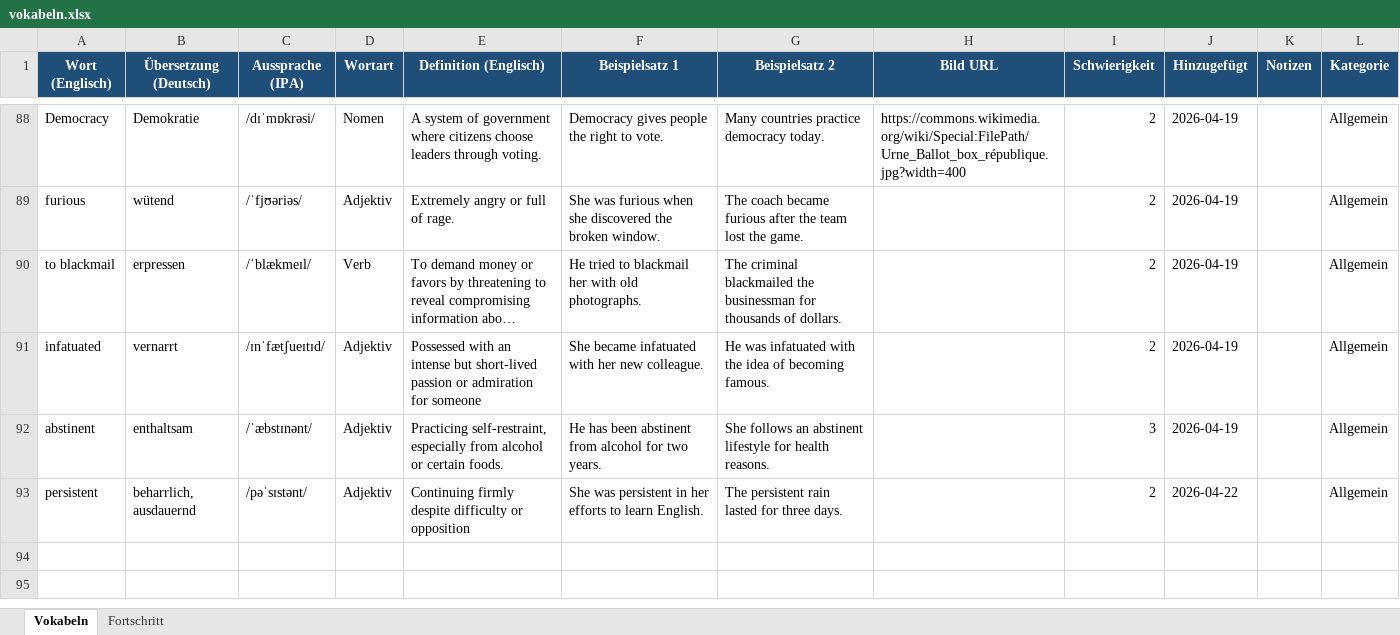
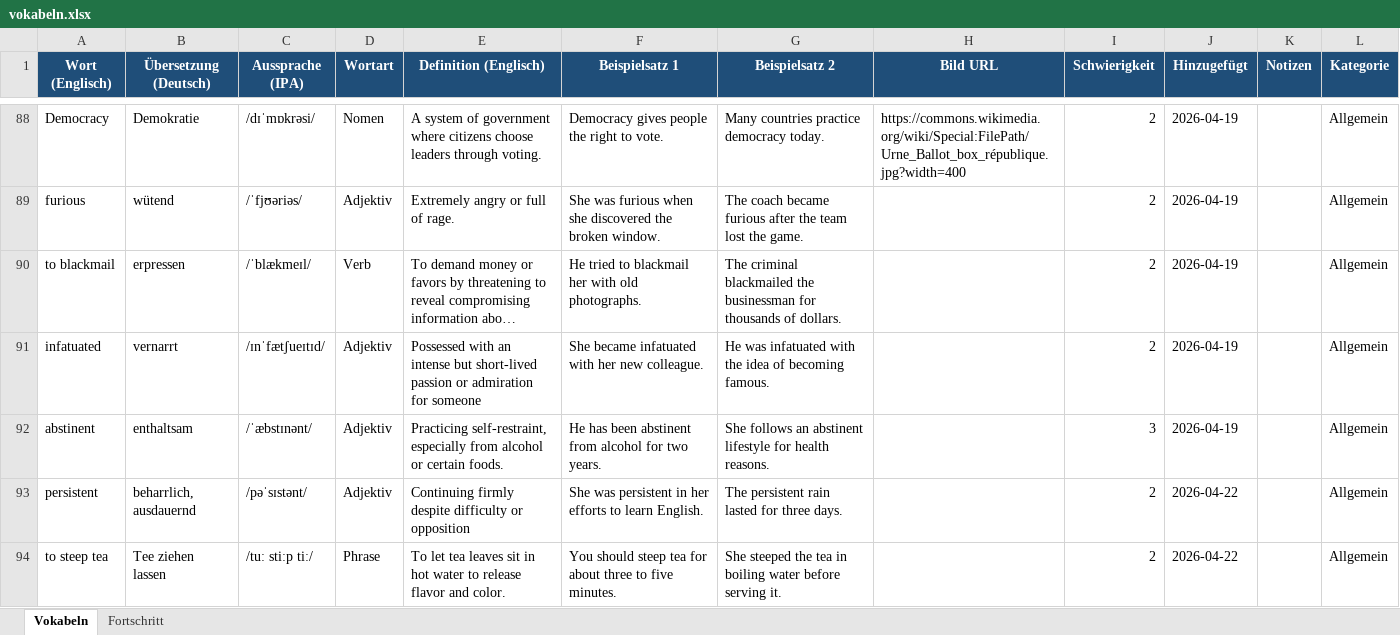
Before and after one commit to timlbclaude/Englishtrainer, an Excel workbook: vokabeln.xlsx, sheet Vokabeln, drawn as a sheet; only a part is shown, gaps mark what is left out; long unchanged cells end in …; values as stored, in another font and other column widths than the file's, no borders; the diff names each change by its address in the sheet, - before the commit and + after, or states it on an @@ line.

Commit message:
ETA: Neues Wort aus Issue #15

```diff
--- a/vokabeln.xlsx (sheet Vokabeln)
+++ b/vokabeln.xlsx (sheet Vokabeln)
+row 94: to steep tea | Tee ziehen lassen | /tuː stiːp tiː/ | Phrase | To let tea leaves sit in hot water to release flavor and color. | You should steep tea for about three to five minutes. | She steeped the tea in boiling water before serving it. |  | 2 | 2026-04-22 |  | Allgemein
```
Also changed, not shown: 1 other file.
